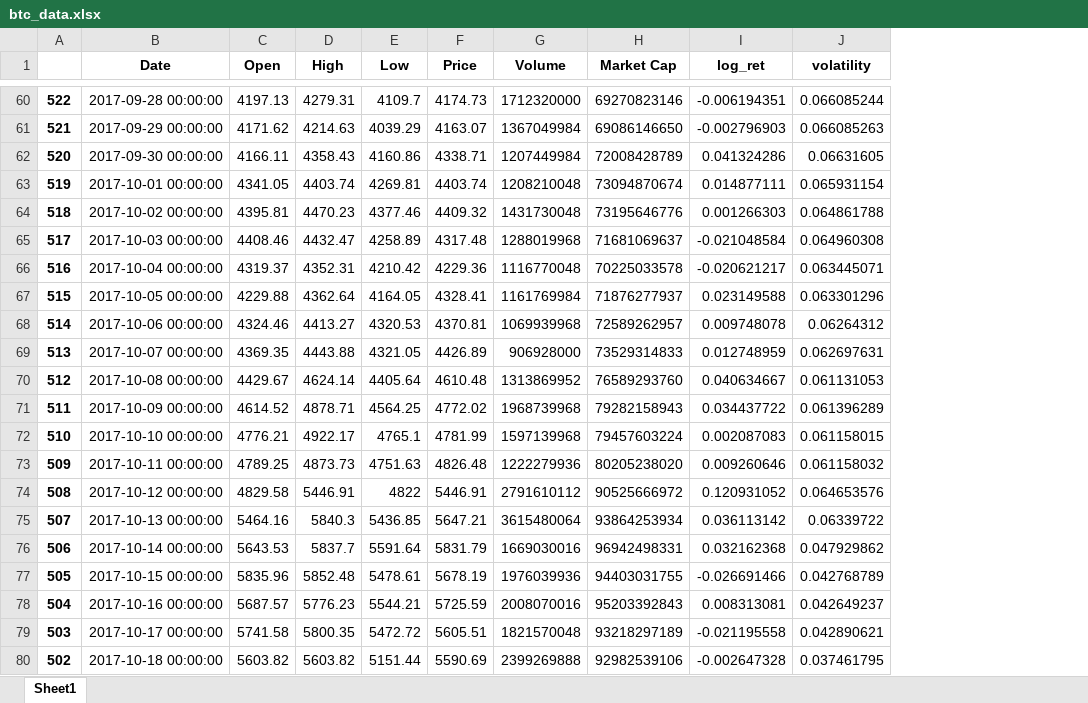
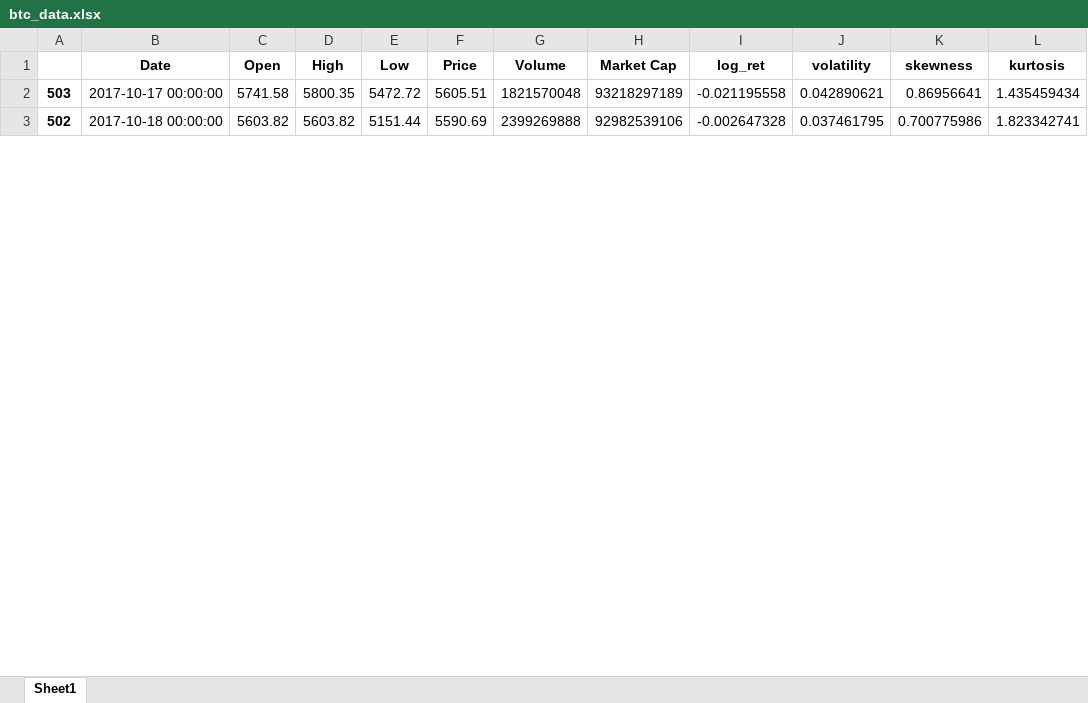
Before and after one commit to daigangfan/bitcoin-option, an Excel workbook: data/btc_data.xlsx, sheet Sheet1, drawn as a sheet; only a part is shown, gaps mark what is left out; values as stored, in another font and other column widths than the file's, no borders; removed rows and columns are numbered as before the commit, all else as after; the diff covers the shown part only; the diff names each change by its address in the sheet, - before the commit and + after, or states it on an @@ line.

```diff
--- a/data/btc_data.xlsx (sheet Sheet1)
+++ b/data/btc_data.xlsx (sheet Sheet1)
+column K (skewness), rows 2-3: 0.86956641 | 0.700775986
+column L (kurtosis), rows 2-3: 1.435459434 | 1.823342741
-row 60: 522 | 2017-09-28 00:00:00 | 4197.13 | 4279.31 | 4109.7 | 4174.73 | 1712320000 | 69270823146 | -0.006194351 | 0.066085244
-row 61: 521 | 2017-09-29 00:00:00 | 4171.62 | 4214.63 | 4039.29 | 4163.07 | 1367049984 | 69086146650 | -0.002796903 | 0.066085263
-row 62: 520 | 2017-09-30 00:00:00 | 4166.11 | 4358.43 | 4160.86 | 4338.71 | 1207449984 | 72008428789 | 0.041324286 | 0.06631605
-row 63: 519 | 2017-10-01 00:00:00 | 4341.05 | 4403.74 | 4269.81 | 4403.74 | 1208210048 | 73094870674 | 0.014877111 | 0.065931154
-row 64: 518 | 2017-10-02 00:00:00 | 4395.81 | 4470.23 | 4377.46 | 4409.32 | 1431730048 | 73195646776 | 0.001266303 | 0.064861788
-row 65: 517 | 2017-10-03 00:00:00 | 4408.46 | 4432.47 | 4258.89 | 4317.48 | 1288019968 | 71681069637 | -0.021048584 | 0.064960308
-row 66: 516 | 2017-10-04 00:00:00 | 4319.37 | 4352.31 | 4210.42 | 4229.36 | 1116770048 | 70225033578 | -0.020621217 | 0.063445071
-row 67: 515 | 2017-10-05 00:00:00 | 4229.88 | 4362.64 | 4164.05 | 4328.41 | 1161769984 | 71876277937 | 0.023149588 | 0.063301296
-row 68: 514 | 2017-10-06 00:00:00 | 4324.46 | 4413.27 | 4320.53 | 4370.81 | 1069939968 | 72589262957 | 0.009748078 | 0.06264312
-row 69: 513 | 2017-10-07 00:00:00 | 4369.35 | 4443.88 | 4321.05 | 4426.89 | 906928000 | 73529314833 | 0.012748959 | 0.062697631
-row 70: 512 | 2017-10-08 00:00:00 | 4429.67 | 4624.14 | 4405.64 | 4610.48 | 1313869952 | 76589293760 | 0.040634667 | 0.061131053
-row 71: 511 | 2017-10-09 00:00:00 | 4614.52 | 4878.71 | 4564.25 | 4772.02 | 1968739968 | 79282158943 | 0.034437722 | 0.061396289
-row 72: 510 | 2017-10-10 00:00:00 | 4776.21 | 4922.17 | 4765.1 | 4781.99 | 1597139968 | 79457603224 | 0.002087083 | 0.061158015
-row 73: 509 | 2017-10-11 00:00:00 | 4789.25 | 4873.73 | 4751.63 | 4826.48 | 1222279936 | 80205238020 | 0.009260646 | 0.061158032
-row 74: 508 | 2017-10-12 00:00:00 | 4829.58 | 5446.91 | 4822 | 5446.91 | 2791610112 | 90525666972 | 0.120931052 | 0.064653576
-row 75: 507 | 2017-10-13 00:00:00 | 5464.16 | 5840.3 | 5436.85 | 5647.21 | 3615480064 | 93864253934 | 0.036113142 | 0.06339722
-row 76: 506 | 2017-10-14 00:00:00 | 5643.53 | 5837.7 | 5591.64 | 5831.79 | 1669030016 | 96942498331 | 0.032162368 | 0.047929862
-row 77: 505 | 2017-10-15 00:00:00 | 5835.96 | 5852.48 | 5478.61 | 5678.19 | 1976039936 | 94403031755 | -0.026691466 | 0.042768789
-row 78: 504 | 2017-10-16 00:00:00 | 5687.57 | 5776.23 | 5544.21 | 5725.59 | 2008070016 | 95203392843 | 0.008313081 | 0.042649237
```
Also changed, not shown: 58 removed rows elsewhere in this sheet, data/ledgerx_data.xlsx, data/price_result.xlsx, 5 other files.
